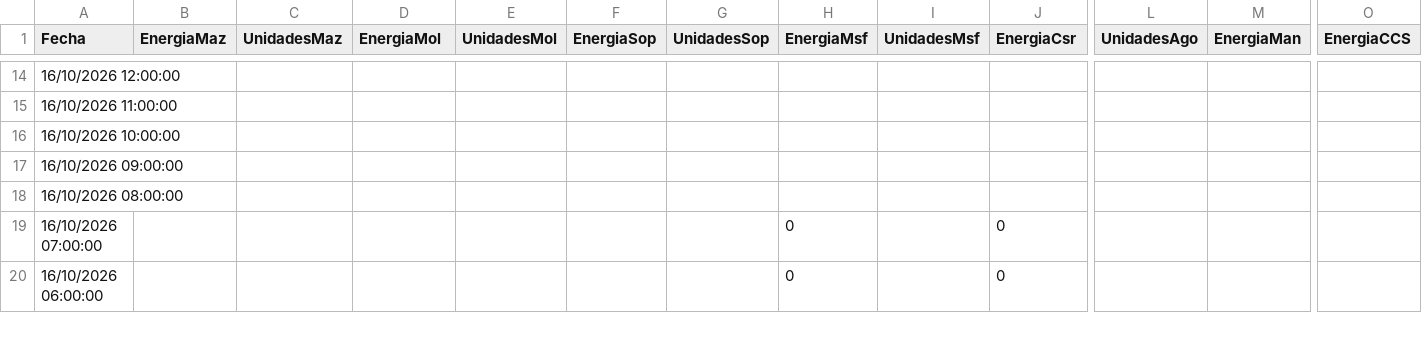
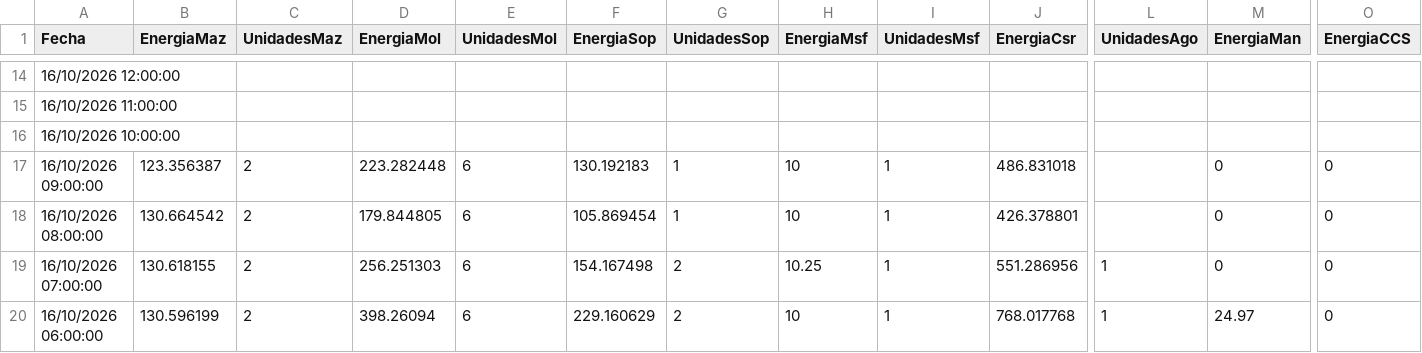
Before and after one commit to davidmunoz-create/hidroelectricasecuador, a CSV file: data/produccion-diario.csv, drawn as a sheet; only a part is shown, gaps mark what is left out; the diff covers the shown part only; the diff names each change by its address in the sheet, - before the commit and + after, or states it on an @@ line.

```diff
--- a/data/produccion-diario.csv
+++ b/data/produccion-diario.csv
-B17 (EnergiaMaz): (empty)
+B17 (EnergiaMaz): 123.356387
-C17:C20 (UnidadesMaz): (empty)
+C17:C20 (UnidadesMaz): 2
-D17 (EnergiaMol): (empty)
+D17 (EnergiaMol): 223.282448
-E17:E20 (UnidadesMol): (empty)
+E17:E20 (UnidadesMol): 6
-F17 (EnergiaSop): (empty)
+F17 (EnergiaSop): 130.192183
-G17:G18 (UnidadesSop): (empty)
+G17:G18 (UnidadesSop): 1
-H17:H18 (EnergiaMsf): (empty)
+H17:H18 (EnergiaMsf): 10
-I17:I20 (UnidadesMsf): (empty)
+I17:I20 (UnidadesMsf): 1
-J17 (EnergiaCsr): (empty)
+J17 (EnergiaCsr): 486.831018
-M17:M19 (EnergiaMan): (empty)
+M17:M19 (EnergiaMan): 0
-O17:O20 (EnergiaCCS): (empty)
+O17:O20 (EnergiaCCS): 0
-B18 (EnergiaMaz): (empty)
+B18 (EnergiaMaz): 130.664542
-D18 (EnergiaMol): (empty)
+D18 (EnergiaMol): 179.844805
-F18 (EnergiaSop): (empty)
+F18 (EnergiaSop): 105.869454
-J18 (EnergiaCsr): (empty)
+J18 (EnergiaCsr): 426.378801
-B19 (EnergiaMaz): (empty)
+B19 (EnergiaMaz): 130.618155
-D19 (EnergiaMol): (empty)
+D19 (EnergiaMol): 256.251303
-F19 (EnergiaSop): (empty)
+F19 (EnergiaSop): 154.167498
-G19:G20 (UnidadesSop): (empty)
+G19:G20 (UnidadesSop): 2
-H19 (EnergiaMsf): 0
+H19 (EnergiaMsf): 10.25
-J19 (EnergiaCsr): 0
+J19 (EnergiaCsr): 551.286956
-L19:L20 (UnidadesAgo): (empty)
+L19:L20 (UnidadesAgo): 1
-B20 (EnergiaMaz): (empty)
+B20 (EnergiaMaz): 130.596199
-D20 (EnergiaMol): (empty)
+D20 (EnergiaMol): 398.26094
-F20 (EnergiaSop): (empty)
+F20 (EnergiaSop): 229.160629
-H20 (EnergiaMsf): 0
+H20 (EnergiaMsf): 10
-J20 (EnergiaCsr): 0
+J20 (EnergiaCsr): 768.017768
-M20 (EnergiaMan): (empty)
+M20 (EnergiaMan): 24.97
```
Also changed, not shown: 31 edited cells elsewhere in this file, data/hidrologia-diario.csv, data/hidrologia-mensual.csv, 1 other file.
